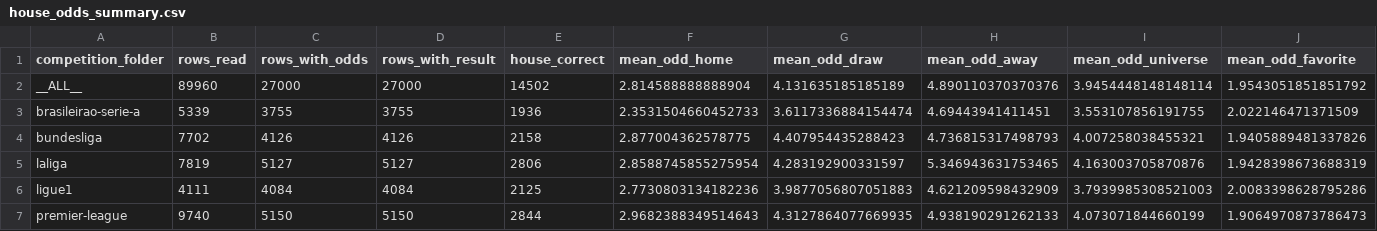
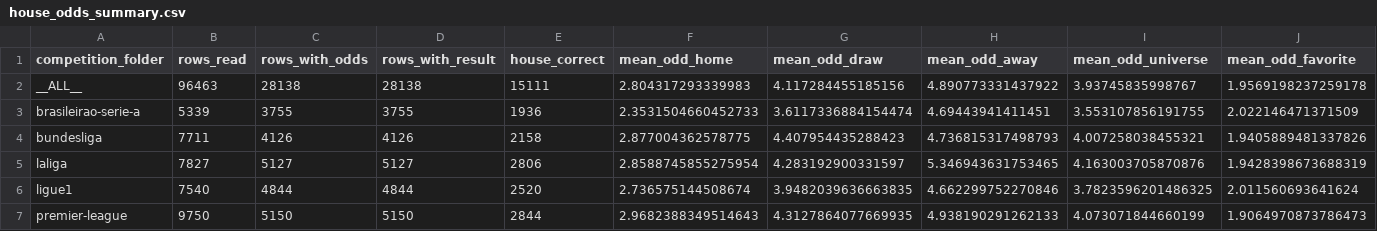
Before and after one commit to joaopssa/BISS, a CSV file: Backend/ml/houseOdds/house_odds_summary.csv, drawn as a sheet; only a part is shown; the diff covers the shown part only; the diff names each change by its address in the sheet, - before the commit and + after, or states it on an @@ line.

Commit message:
new ml accuracy

```diff
--- a/Backend/ml/houseOdds/house_odds_summary.csv
+++ b/Backend/ml/houseOdds/house_odds_summary.csv
-B2 (rows_read): 89960
+B2 (rows_read): 96463
-C2 (rows_with_odds): 27000
+C2 (rows_with_odds): 28138
-D2 (rows_with_result): 27000
+D2 (rows_with_result): 28138
-E2 (house_correct): 14502
+E2 (house_correct): 15111
-F2 (mean_odd_home): 2.814588888888904
+F2 (mean_odd_home): 2.804317293339983
-G2 (mean_odd_draw): 4.131635185185189
+G2 (mean_odd_draw): 4.117284455185156
-H2 (mean_odd_away): 4.890110370370376
+H2 (mean_odd_away): 4.890773331437922
-I2 (mean_odd_universe): 3.9454448148148114
+I2 (mean_odd_universe): 3.93745835998767
-J2 (mean_odd_favorite): 1.9543051851851792
+J2 (mean_odd_favorite): 1.9569198237259178
-B4 (rows_read): 7702
+B4 (rows_read): 7711
-B5 (rows_read): 7819
+B5 (rows_read): 7827
-B6 (rows_read): 4111
+B6 (rows_read): 7540
-C6 (rows_with_odds): 4084
+C6 (rows_with_odds): 4844
-D6 (rows_with_result): 4084
+D6 (rows_with_result): 4844
-E6 (house_correct): 2125
+E6 (house_correct): 2520
-F6 (mean_odd_home): 2.7730803134182236
+F6 (mean_odd_home): 2.736575144508674
-G6 (mean_odd_draw): 3.9877056807051883
+G6 (mean_odd_draw): 3.9482039636663835
-H6 (mean_odd_away): 4.621209598432909
+H6 (mean_odd_away): 4.662299752270846
-I6 (mean_odd_universe): 3.7939985308521003
+I6 (mean_odd_universe): 3.7823596201486325
-J6 (mean_odd_favorite): 2.0083398628795286
+J6 (mean_odd_favorite): 2.011560693641624
-B7 (rows_read): 9740
+B7 (rows_read): 9750
```
Also changed, not shown: 36 edited cells elsewhere in this file, 2 other files.
